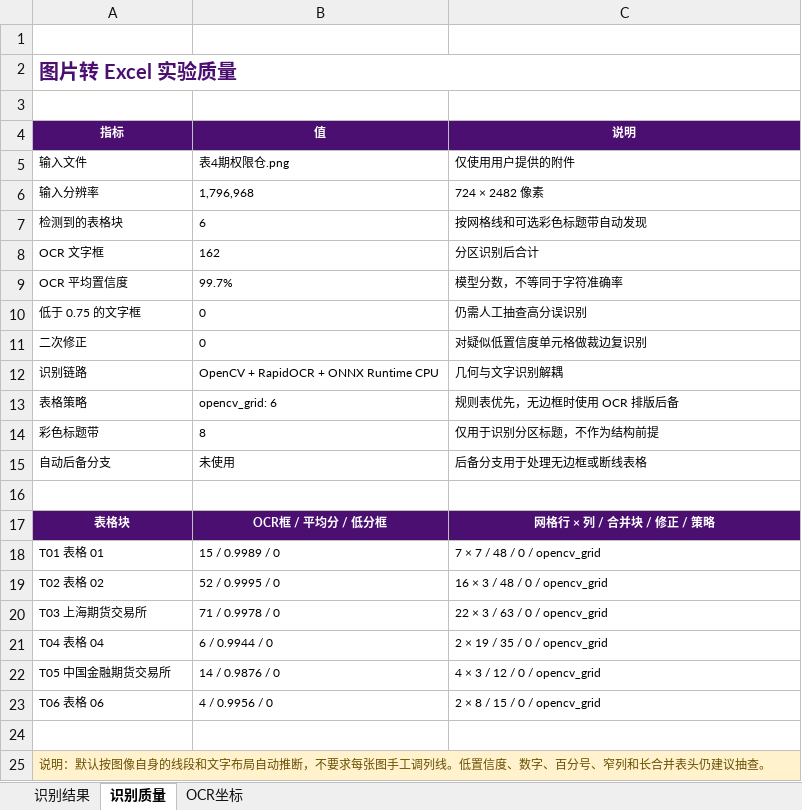
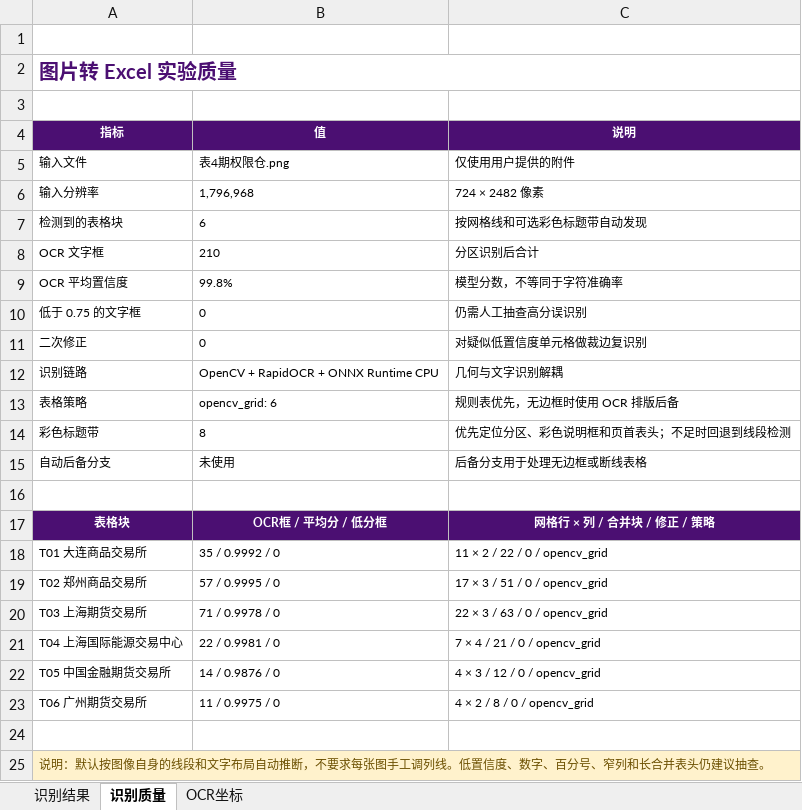
Before and after one commit to Chen1303005809/img2excel, an Excel workbook: outputs/表4期权限仓.xlsx, sheet 识别质量, drawn as a sheet; values as stored, in another font and other column widths than the file's, no borders; removed rows and columns are numbered as before the commit, all else as after; the diff names each change by its address in the sheet, - before the commit and + after, or states it on an @@ line.

```diff
--- a/outputs/表4期权限仓.xlsx (sheet 识别质量)
+++ b/outputs/表4期权限仓.xlsx (sheet 识别质量)
-B8 (值): 162
+B8 (值): 210
-B9 (值): 99.7%
+B9 (值): 99.8%
-C14 (说明): 仅用于识别分区标题，不作为结构前提
+C14 (说明): 优先定位分区、彩色说明框和页首表头；不足时回退到线段检测
-row 18: T01 表格 01 | 15 / 0.9989 / 0 | 7 × 7 / 48 / 0 / opencv_grid
-row 19: T02 表格 02 | 52 / 0.9995 / 0 | 16 × 3 / 48 / 0 / opencv_grid
+row 18: T01 大连商品交易所 | 35 / 0.9992 / 0 | 11 × 2 / 22 / 0 / opencv_grid
+row 19: T02 郑州商品交易所 | 57 / 0.9995 / 0 | 17 × 3 / 51 / 0 / opencv_grid
-row 21: T04 表格 04 | 6 / 0.9944 / 0 | 2 × 19 / 35 / 0 / opencv_grid
+row 21: T04 上海国际能源交易中心 | 22 / 0.9981 / 0 | 7 × 4 / 21 / 0 / opencv_grid
-row 23: T06 表格 06 | 4 / 0.9956 / 0 | 2 × 8 / 15 / 0 / opencv_grid
+row 23: T06 广州期货交易所 | 11 / 0.9975 / 0 | 4 × 2 / 8 / 0 / opencv_grid
```
Also changed, not shown: sheet OCR坐标, sheet 识别结果, outputs/表4期权限仓20260609.xlsx, outputs/表6异常交易20260415.xlsx, 6 other files.
